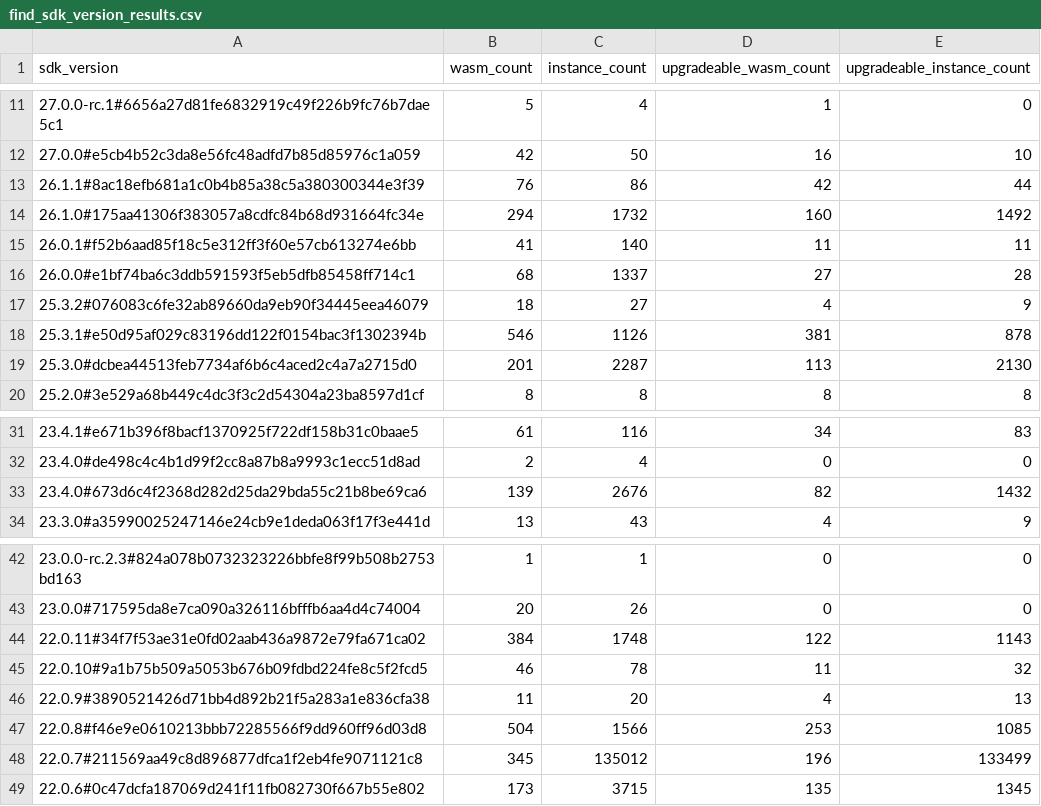
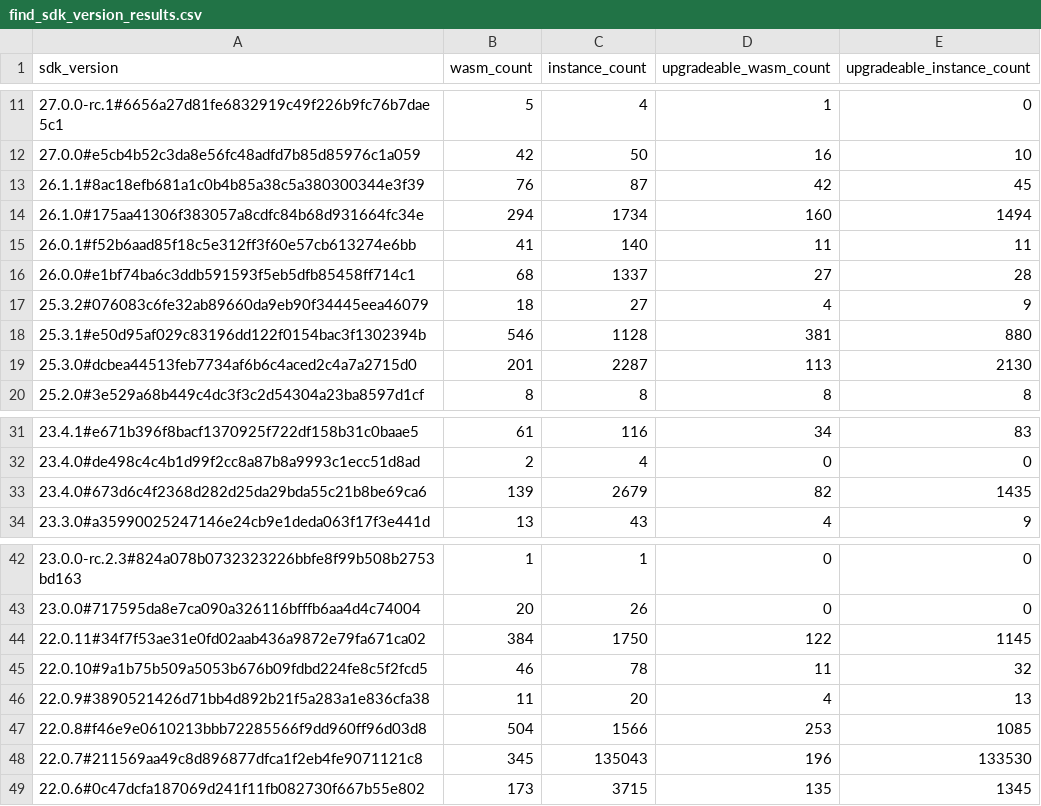
Before and after one commit to drebelsky/contract-wasms, a CSV file: analysis/find_sdk_version_results.csv, drawn as a sheet; only a part is shown, gaps mark what is left out; the diff names each change by its address in the sheet, - before the commit and + after, or states it on an @@ line.

```diff
--- a/analysis/find_sdk_version_results.csv
+++ b/analysis/find_sdk_version_results.csv
-C13 (instance_count): 86
+C13 (instance_count): 87
-E13 (upgradeable_instance_count): 44
+E13 (upgradeable_instance_count): 45
-C14 (instance_count): 1732
+C14 (instance_count): 1734
-E14 (upgradeable_instance_count): 1492
+E14 (upgradeable_instance_count): 1494
-C18 (instance_count): 1126
+C18 (instance_count): 1128
-E18 (upgradeable_instance_count): 878
+E18 (upgradeable_instance_count): 880
-C33 (instance_count): 2676
+C33 (instance_count): 2679
-E33 (upgradeable_instance_count): 1432
+E33 (upgradeable_instance_count): 1435
-C44 (instance_count): 1748
+C44 (instance_count): 1750
-E44 (upgradeable_instance_count): 1143
+E44 (upgradeable_instance_count): 1145
-C48 (instance_count): 135012
+C48 (instance_count): 135043
-E48 (upgradeable_instance_count): 133499
+E48 (upgradeable_instance_count): 133530
```
Also changed, not shown: analysis/count_instances_per_wasm.csv, analysis/find_error_name_collision_with_sdk_results.csv, 11 other files.
